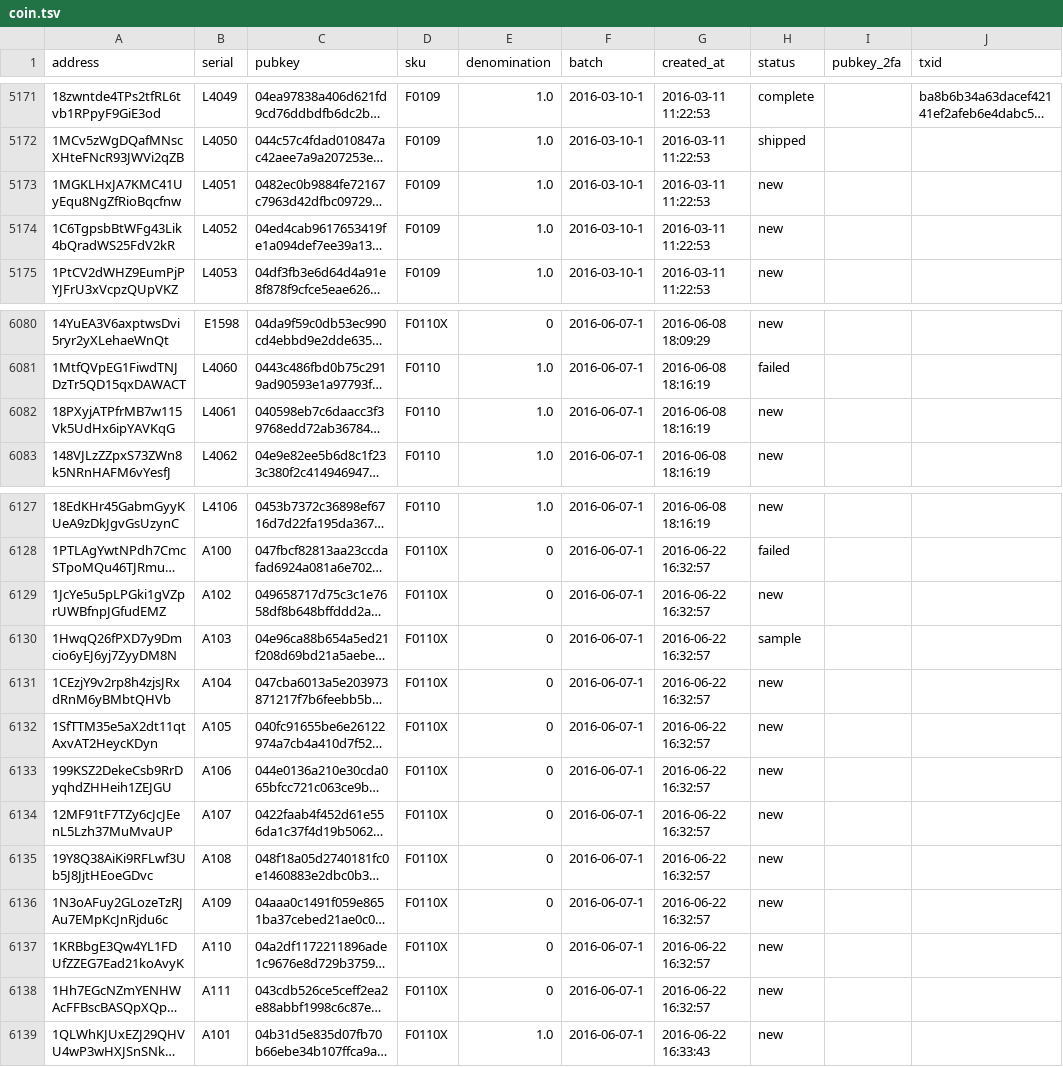
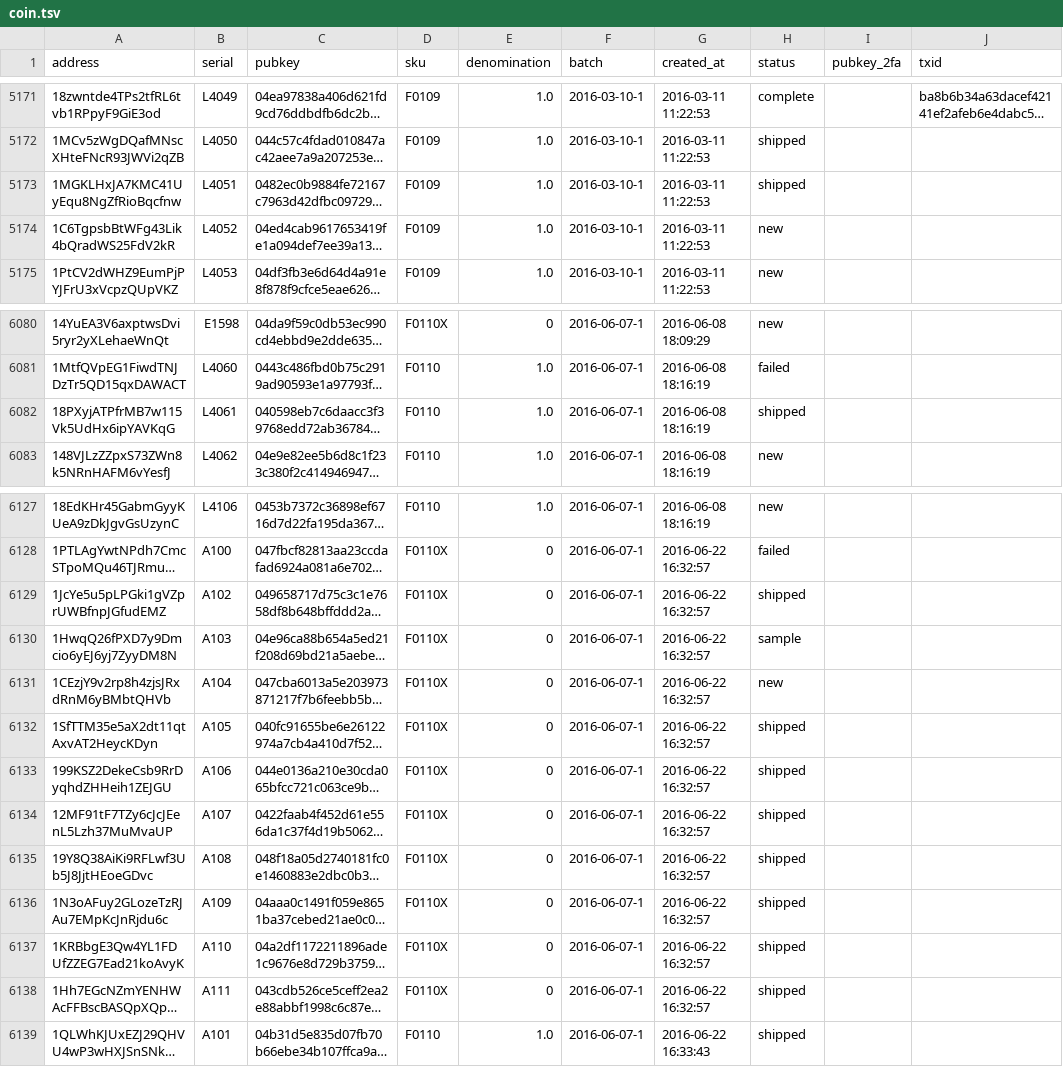
Before and after one commit to prasos/denarium-database, a TSV file: coin.tsv, drawn as a sheet; only a part is shown, gaps mark what is left out; long unchanged cells end in …; the diff names each change by its address in the sheet, - before the commit and + after, or states it on an @@ line.

Commit message:
Daily coin status update

```diff
--- a/coin.tsv
+++ b/coin.tsv
-H5173 (status): new
+H5173 (status): shipped
-H6082 (status): new
+H6082 (status): shipped
-H6129 (status): new
+H6129 (status): shipped
-H6132:H6139 (status): new
+H6132:H6139 (status): shipped
-D6139 (sku): F0110X
+D6139 (sku): F0110
```
Also changed, not shown: 1 other file.
